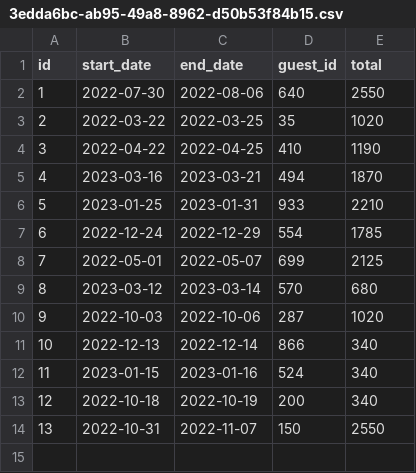
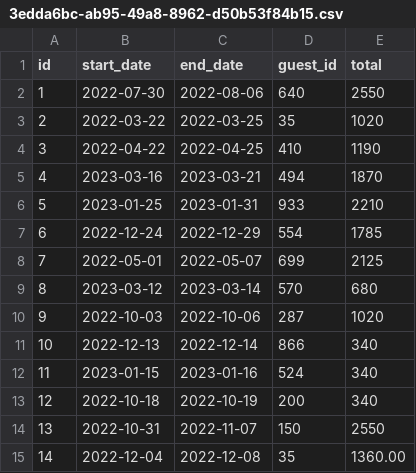
Before and after one commit to kmcquaid253/dev10-kmcquaid-32, a CSV file: week-05/DontWreckMyHouse/data/reservations/3edda6bc-ab95-49a8-8962-d50b53f84b15.csv, drawn as a sheet; the diff names each change by its address in the sheet, - before the commit and + after, or states it on an @@ line.

```diff
--- a/week-05/DontWreckMyHouse/data/reservations/3edda6bc-ab95-49a8-8962-d50b53f84b15.csv
+++ b/week-05/DontWreckMyHouse/data/reservations/3edda6bc-ab95-49a8-8962-d50b53f84b15.csv
+row 15: 14 | 2022-12-04 | 2022-12-08 | 35 | 1360.00
```
Also changed, not shown: 4 other files.
